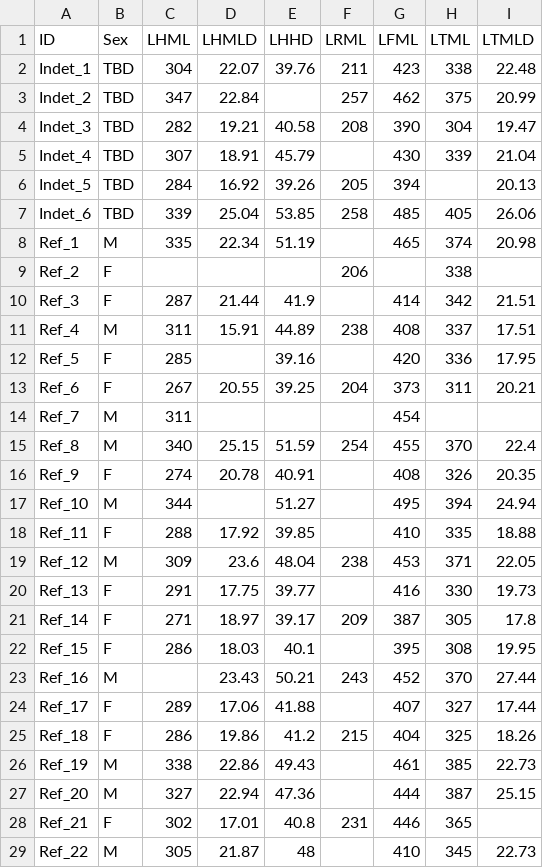
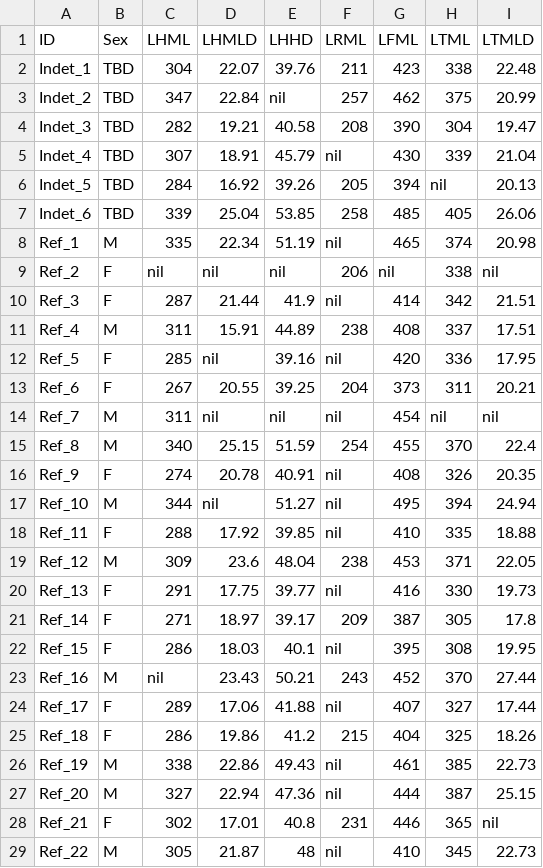
Before and after one commit to frederic-santos/rdss, a CSV file: inst/poundbury_with_NA_reduced.csv, drawn as a sheet; only a part is shown; the diff covers the shown part only.

Commit message:
Update example data file

```diff
--- a/inst/poundbury_with_NA_reduced.csv
+++ b/inst/poundbury_with_NA_reduced.csv
@@ -2,28 +2,28 @@ ID,Sex,LHML,LHMLD,LHHD,LRML,LFML,LTML,LTMLD
 Indet_1,TBD,304,22.07,39.76,211,423,338,22.48
-Indet_2,TBD,347,22.84,,257,462,375,20.99
+Indet_2,TBD,347,22.84,nil,257,462,375,20.99
 Indet_3,TBD,282,19.21,40.58,208,390,304,19.47
-Indet_4,TBD,307,18.91,45.79,,430,339,21.04
-Indet_5,TBD,284,16.92,39.26,205,394,,20.13
+Indet_4,TBD,307,18.91,45.79,nil,430,339,21.04
+Indet_5,TBD,284,16.92,39.26,205,394,nil,20.13
 Indet_6,TBD,339,25.04,53.85,258,485,405,26.06
-Ref_1,M,335,22.34,51.19,,465,374,20.98
-Ref_2,F,,,,206,,338,
-Ref_3,F,287,21.44,41.9,,414,342,21.51
+Ref_1,M,335,22.34,51.19,nil,465,374,20.98
+Ref_2,F,nil,nil,nil,206,nil,338,nil
+Ref_3,F,287,21.44,41.9,nil,414,342,21.51
 Ref_4,M,311,15.91,44.89,238,408,337,17.51
-Ref_5,F,285,,39.16,,420,336,17.95
+Ref_5,F,285,nil,39.16,nil,420,336,17.95
 Ref_6,F,267,20.55,39.25,204,373,311,20.21
-Ref_7,M,311,,,,454,,
+Ref_7,M,311,nil,nil,nil,454,nil,nil
 Ref_8,M,340,25.15,51.59,254,455,370,22.4
-Ref_9,F,274,20.78,40.91,,408,326,20.35
-Ref_10,M,344,,51.27,,495,394,24.94
-Ref_11,F,288,17.92,39.85,,410,335,18.88
+Ref_9,F,274,20.78,40.91,nil,408,326,20.35
+Ref_10,M,344,nil,51.27,nil,495,394,24.94
+Ref_11,F,288,17.92,39.85,nil,410,335,18.88
 Ref_12,M,309,23.6,48.04,238,453,371,22.05
-Ref_13,F,291,17.75,39.77,,416,330,19.73
+Ref_13,F,291,17.75,39.77,nil,416,330,19.73
 Ref_14,F,271,18.97,39.17,209,387,305,17.8
-Ref_15,F,286,18.03,40.1,,395,308,19.95
-Ref_16,M,,23.43,50.21,243,452,370,27.44
-Ref_17,F,289,17.06,41.88,,407,327,17.44
+Ref_15,F,286,18.03,40.1,nil,395,308,19.95
+Ref_16,M,nil,23.43,50.21,243,452,370,27.44
+Ref_17,F,289,17.06,41.88,nil,407,327,17.44
 Ref_18,F,286,19.86,41.2,215,404,325,18.26
-Ref_19,M,338,22.86,49.43,,461,385,22.73
-Ref_20,M,327,22.94,47.36,,444,387,25.15
-Ref_21,F,302,17.01,40.8,231,446,365,
-Ref_22,M,305,21.87,48,,410,345,22.73
+Ref_19,M,338,22.86,49.43,nil,461,385,22.73
+Ref_20,M,327,22.94,47.36,nil,444,387,25.15
+Ref_21,F,302,17.01,40.8,231,446,365,nil
+Ref_22,M,305,21.87,48,nil,410,345,22.73
```
Also changed, not shown: 18 edited cells elsewhere in this file.
